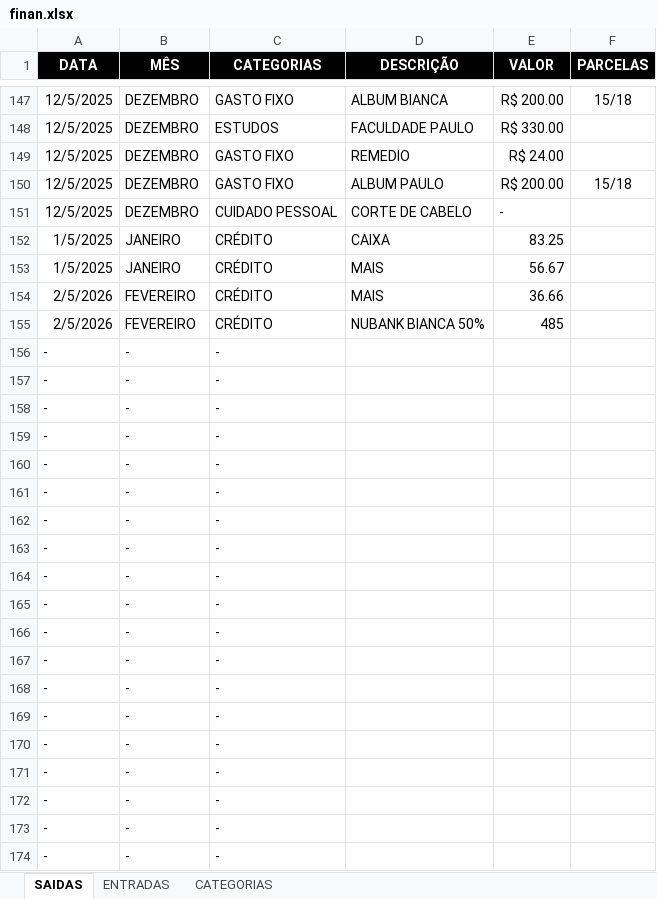
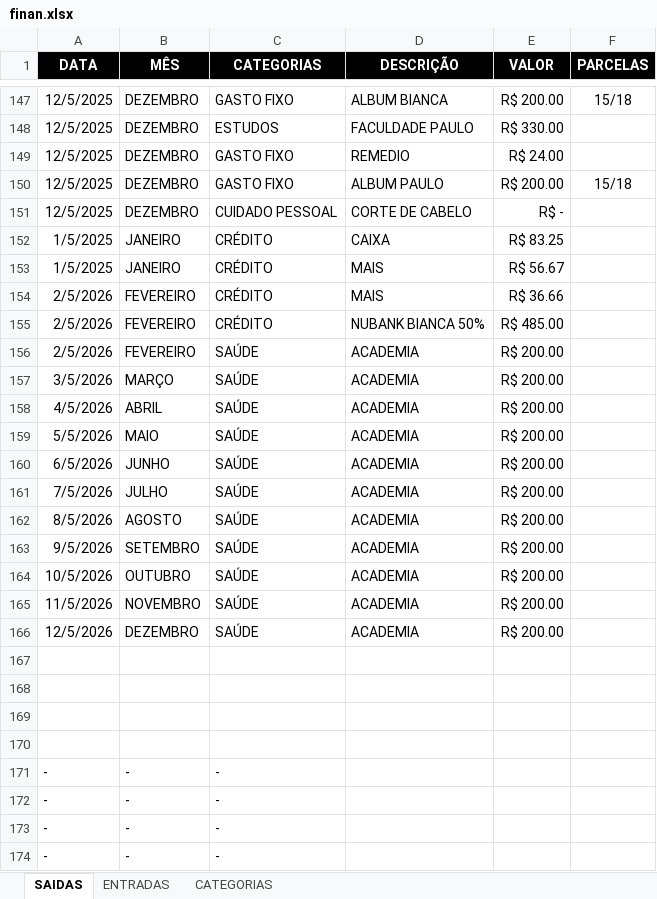
Before and after one commit to Cainelles/planejamento, an Excel workbook: finan.xlsx, sheet SAIDAS, drawn as a sheet; only a part is shown, gaps mark what is left out; values as stored, in another font and other column widths than the file's, no borders; removed rows and columns are numbered as before the commit, all else as after; the diff covers the shown part only; the diff names each change by its address in the sheet, - before the commit and + after, or states it on an @@ line.

Commit message:
VAI

```diff
--- a/finan.xlsx (sheet SAIDAS)
+++ b/finan.xlsx (sheet SAIDAS)
-E151 (VALOR): -
+E151 (VALOR): R$ -
-E152 (VALOR): 83.25
+E152 (VALOR): R$ 83.25
-E153 (VALOR): 56.67
+E153 (VALOR): R$ 56.67
-E154 (VALOR): 36.66
+E154 (VALOR): R$ 36.66
-E155 (VALOR): 485
+E155 (VALOR): R$ 485.00
-row 156: - | - | -
-row 157: - | - | -
-row 158: - | - | -
-row 159: - | - | -
-row 160: - | - | -
-row 161: - | - | -
-row 162: - | - | -
-row 163: - | - | -
-row 164: - | - | -
-row 165: - | - | -
-row 166: - | - | -
+row 156: 2/5/2026 | FEVEREIRO | SAÚDE | ACADEMIA | R$ 200.00
+row 157: 3/5/2026 | MARÇO | SAÚDE | ACADEMIA | R$ 200.00
+row 158: 4/5/2026 | ABRIL | SAÚDE | ACADEMIA | R$ 200.00
+row 159: 5/5/2026 | MAIO | SAÚDE | ACADEMIA | R$ 200.00
+row 160: 6/5/2026 | JUNHO | SAÚDE | ACADEMIA | R$ 200.00
+row 161: 7/5/2026 | JULHO | SAÚDE | ACADEMIA | R$ 200.00
+row 162: 8/5/2026 | AGOSTO | SAÚDE | ACADEMIA | R$ 200.00
+row 163: 9/5/2026 | SETEMBRO | SAÚDE | ACADEMIA | R$ 200.00
+row 164: 10/5/2026 | OUTUBRO | SAÚDE | ACADEMIA | R$ 200.00
+row 165: 11/5/2026 | NOVEMBRO | SAÚDE | ACADEMIA | R$ 200.00
+row 166: 12/5/2026 | DEZEMBRO | SAÚDE | ACADEMIA | R$ 200.00
-row 167: - | - | -
+row 167: (empty)
-row 168: - | - | -
+row 168: (empty)
-row 169: - | - | -
+row 169: (empty)
-row 170: - | - | -
+row 170: (empty)
```
Also changed, not shown: 39 edited cells elsewhere in this sheet.
